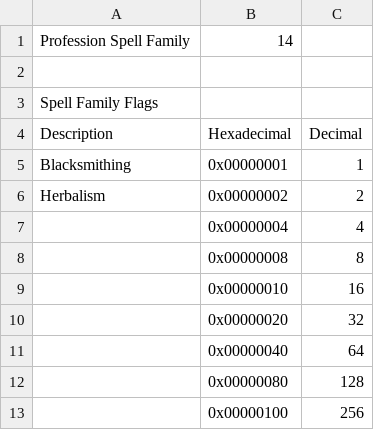
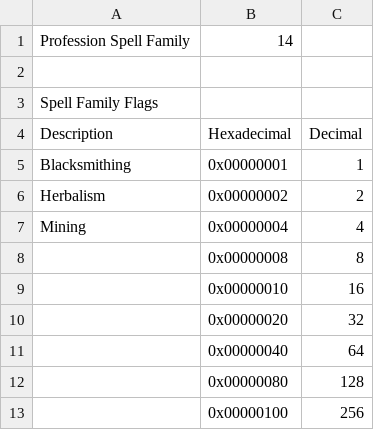
Before and after one commit to ZepplinCore-Development/Zeppelin-Craft, a CSV file: SQL/db_world/Professions/Profession Spell Masks.csv, drawn as a sheet; only a part is shown.

```diff
--- a/SQL/db_world/Professions/Profession Spell Masks.csv
+++ b/SQL/db_world/Professions/Profession Spell Masks.csv
@@ -6,3 +6,3 @@ Blacksmithing,0x00000001,1
 Herbalism,0x00000002,2
-,0x00000004,4
+Mining,0x00000004,4
 ,0x00000008,8
```
